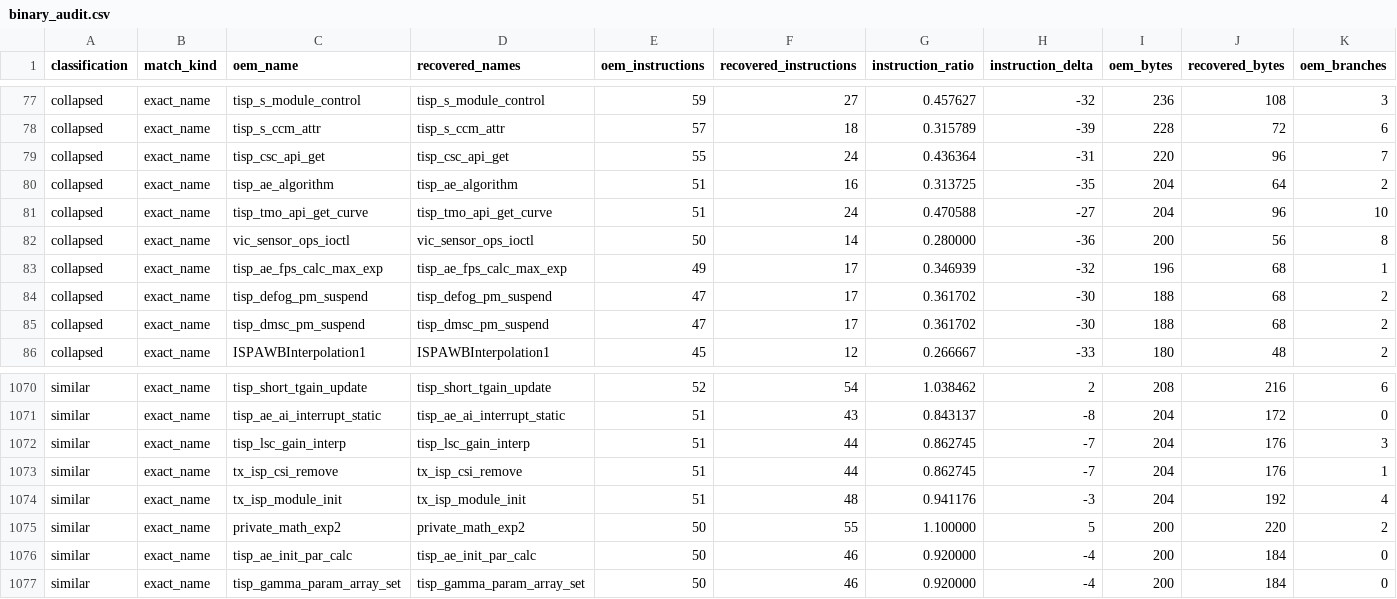
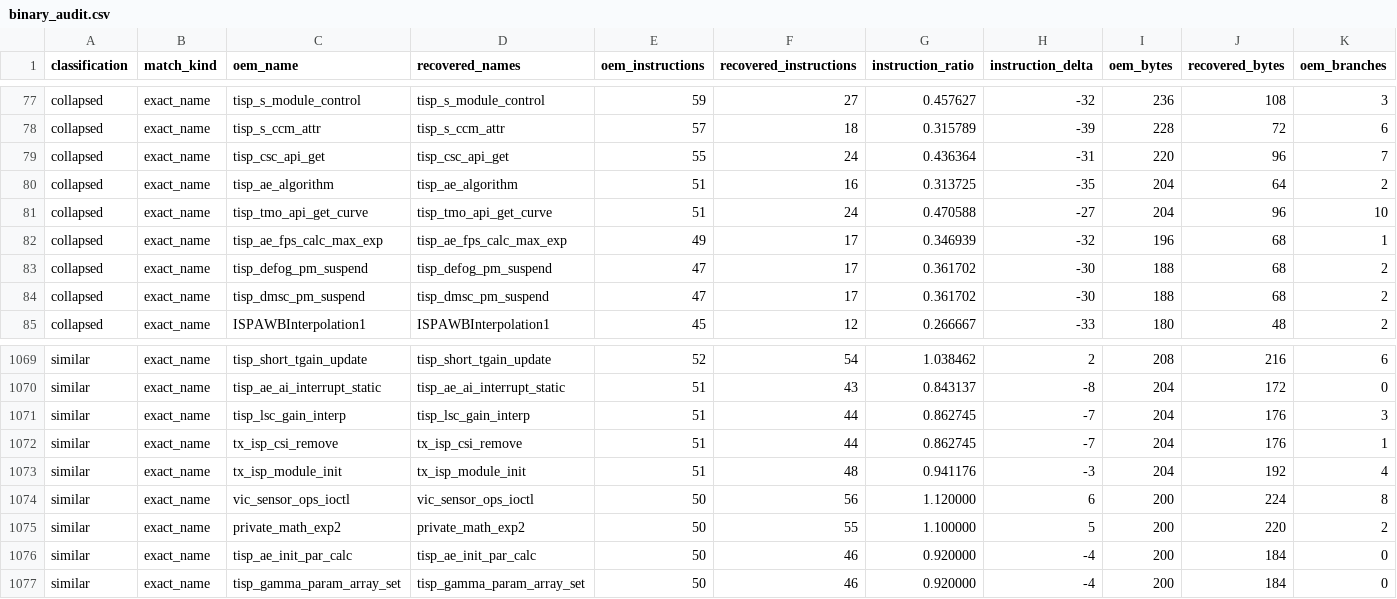
Before and after one commit to opensensor/isp, a CSV file: driver/t41/audit/binary_audit.csv, drawn as a sheet; only a part is shown, gaps mark what is left out; removed rows and columns are numbered as before the commit, all else as after; rows hold the shown columns only; the diff names each change by its address in the sheet, - before the commit and + after, or states it on an @@ line.

Commit message:
Restore T41 VIC sensor transitions

```diff
--- a/driver/t41/audit/binary_audit.csv
+++ b/driver/t41/audit/binary_audit.csv
-row 82: collapsed | exact_name | vic_sensor_ops_ioctl | vic_sensor_ops_ioctl | 50 | 14 | 0.280000 | -36 | 200 | 56 | 8
+row 1074: similar | exact_name | vic_sensor_ops_ioctl | vic_sensor_ops_ioctl | 50 | 56 | 1.120000 | 6 | 200 | 224 | 8
```
Also changed, not shown: 3 other files.
